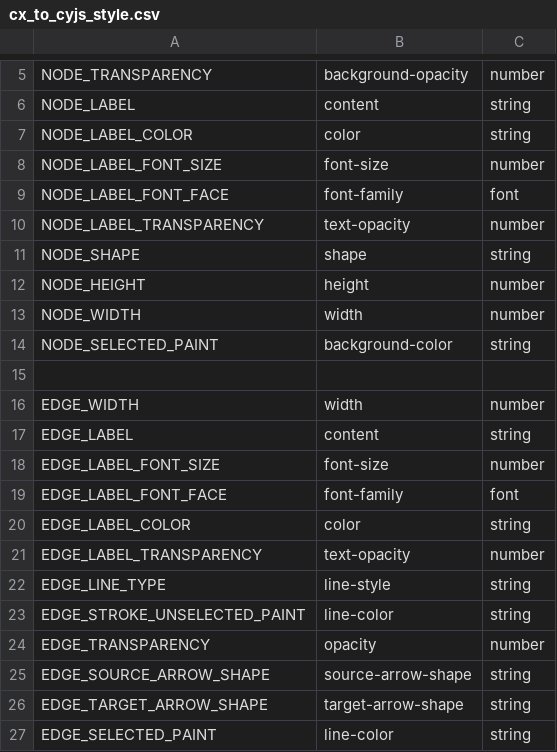
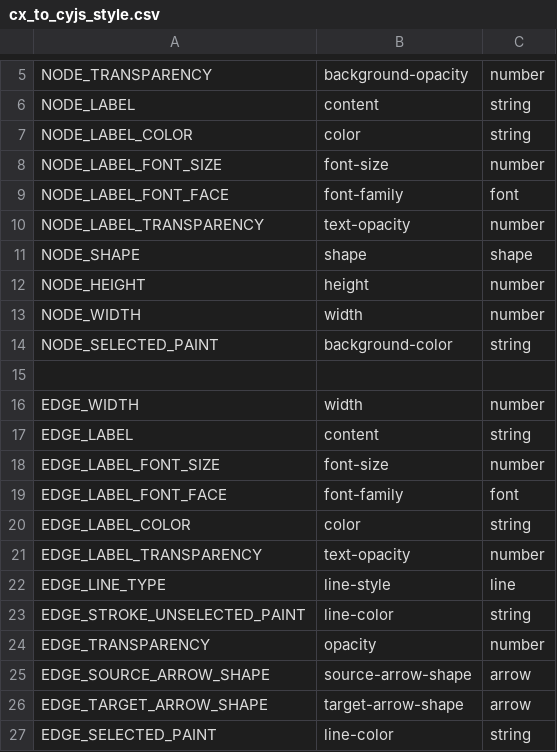
Before and after one commit to CyService/cxtool, a CSV file: data/cx_to_cyjs_style.csv, drawn as a sheet; only a part is shown, gaps mark what is left out.

Commit message:
Visual Property value conversion mechanism refactored.

```diff
--- a/data/cx_to_cyjs_style.csv
+++ b/data/cx_to_cyjs_style.csv
@@ -10,3 +10,3 @@ NODE_LABEL_FONT_FACE,font-family,font
 NODE_LABEL_TRANSPARENCY,text-opacity,number
-NODE_SHAPE,shape,string
+NODE_SHAPE,shape,shape
 NODE_HEIGHT,height,number
@@ -21,7 +21,7 @@ EDGE_LABEL_COLOR,color,string
 EDGE_LABEL_TRANSPARENCY,text-opacity,number
-EDGE_LINE_TYPE,line-style,string
+EDGE_LINE_TYPE,line-style,line
 EDGE_STROKE_UNSELECTED_PAINT,line-color,string
 EDGE_TRANSPARENCY,opacity,number
-EDGE_SOURCE_ARROW_SHAPE,source-arrow-shape,string
-EDGE_TARGET_ARROW_SHAPE,target-arrow-shape,string
+EDGE_SOURCE_ARROW_SHAPE,source-arrow-shape,arrow
+EDGE_TARGET_ARROW_SHAPE,target-arrow-shape,arrow
 EDGE_SELECTED_PAINT,line-color,string
```
Also changed, not shown: 8 other files.
